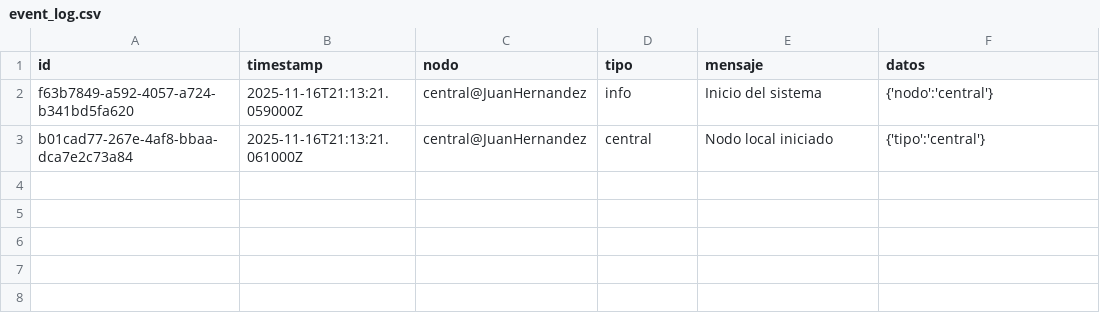
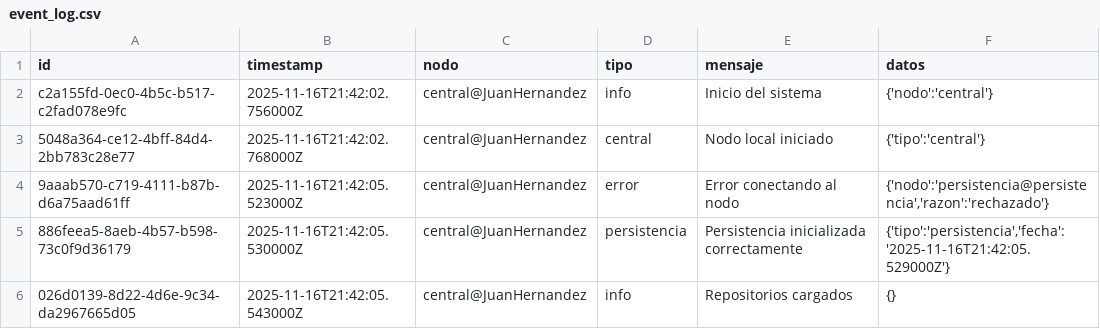
Before and after one commit to SntOp7/Proyecto_final_Prg3, a CSV file: logs/event_log.csv, drawn as a sheet.

```diff
--- a/logs/event_log.csv
+++ b/logs/event_log.csv
@@ -1,3 +1,6 @@
 id,timestamp,nodo,tipo,mensaje,datos
-"f63b7849-a592-4057-a724-b341bd5fa620","2025-11-16T21:13:21.059000Z","central@JuanHernandez","info","Inicio del sistema","{'nodo':'central'}"
-"b01cad77-267e-4af8-bbaa-dca7e2c73a84","2025-11-16T21:13:21.061000Z","central@JuanHernandez","central","Nodo local iniciado","{'tipo':'central'}"
+"c2a155fd-0ec0-4b5c-b517-c2fad078e9fc","2025-11-16T21:42:02.756000Z","central@JuanHernandez","info","Inicio del sistema","{'nodo':'central'}"
+"5048a364-ce12-4bff-84d4-2bb783c28e77","2025-11-16T21:42:02.768000Z","central@JuanHernandez","central","Nodo local iniciado","{'tipo':'central'}"
+"9aaab570-c719-4111-b87b-d6a75aad61ff","2025-11-16T21:42:05.523000Z","central@JuanHernandez","error","Error conectando al nodo","{'nodo':'persistencia@persistencia','razon':'rechazado'}"
+"886feea5-8aeb-4b57-b598-73c0f9d36179","2025-11-16T21:42:05.530000Z","central@JuanHernandez","persistencia","Persistencia inicializada correctamente","{'tipo':'persistencia','fecha':'2025-11-16T21:42:05.529000Z'}"
+"026d0139-8d22-4d6e-9c34-da2967665d05","2025-11-16T21:42:05.543000Z","central@JuanHernandez","info","Repositorios cargados","{}"
```
Also changed, not shown: 7 other files.
